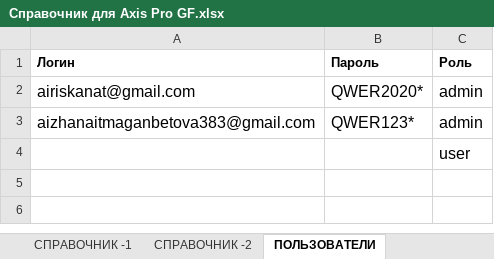
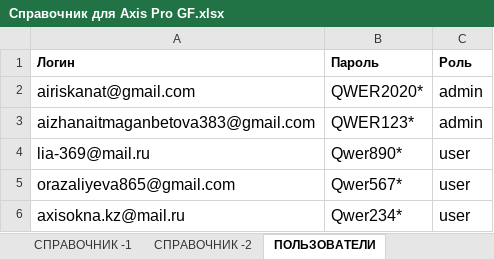
Before and after one commit to airiskanat-cloud/Axisappweb, an Excel workbook: Справочник для Axis Pro GF.xlsx, sheet ПОЛЬЗОВАТЕЛИ, drawn as a sheet; values as stored, in another font and other column widths than the file's, no borders; removed rows and columns are numbered as before the commit, all else as after; the diff names each change by its address in the sheet, - before the commit and + after, or states it on an @@ line.

Commit message:
update excel file

```diff
--- a/Справочник для Axis Pro GF.xlsx (sheet ПОЛЬЗОВАТЕЛИ)
+++ b/Справочник для Axis Pro GF.xlsx (sheet ПОЛЬЗОВАТЕЛИ)
-row 4:  |  | user
+row 4: lia-369@mail.ru | Qwer890* | user
+row 5: orazaliyeva865@gmail.com | Qwer567* | user
+row 6: axisokna.kz@mail.ru | Qwer234* | user
```
Also changed, not shown: 2 other files.
